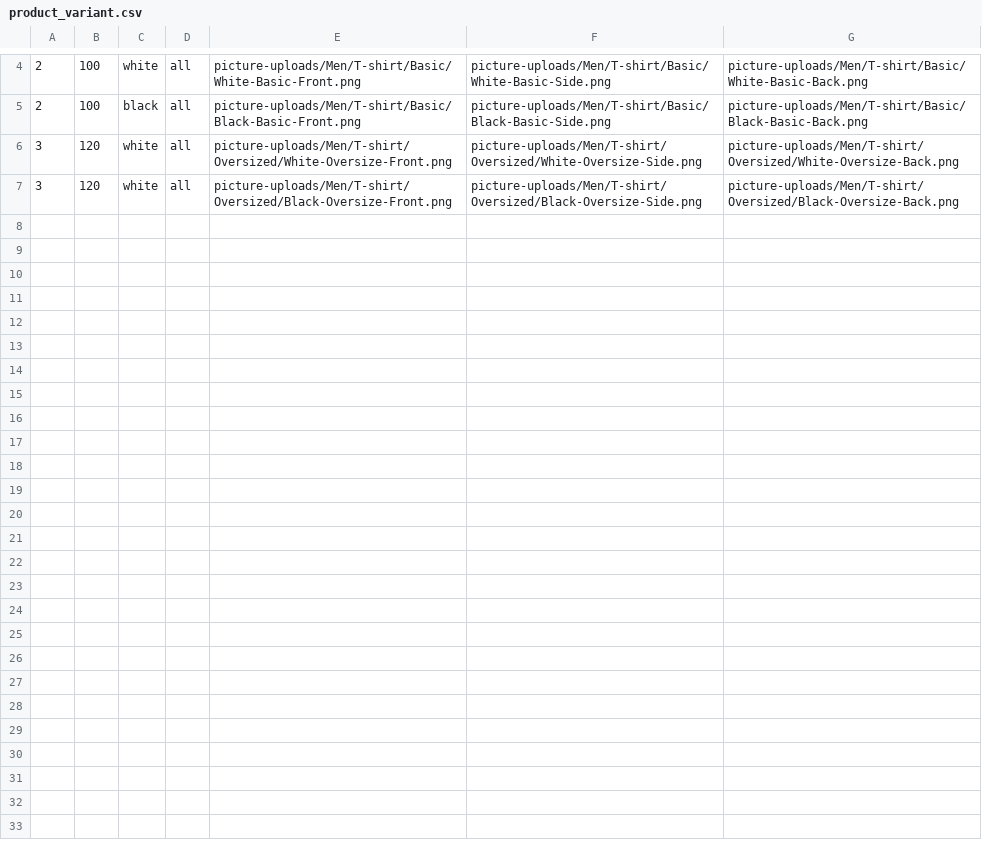
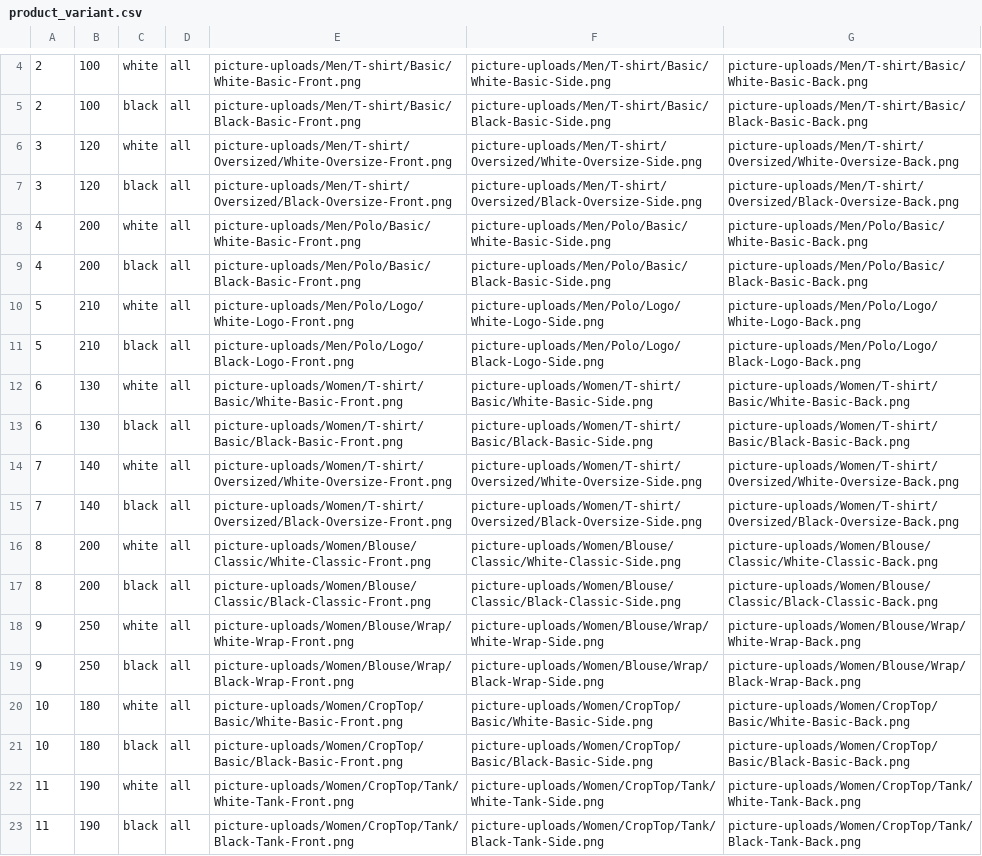
Before and after one commit to trinity-newfed/Trinity-Style-AI, a CSV file: Database/product_variant.csv, drawn as a sheet; only a part is shown, gaps mark what is left out.

Commit message:
Add: user layout view and list type

```diff
--- a/Database/product_variant.csv
+++ b/Database/product_variant.csv
@@ -6,2 +6,18 @@
 3,120,white,all,picture-uploads/Men/T-shirt/Oversized/White-Oversize-Front.png,picture-uploads/Men/T-shirt/Oversized/White-Oversize-Side.png,picture-uploads/Men/T-shirt/Oversized/White-Oversize-Back.png
-3,120,white,all,picture-uploads/Men/T-shirt/Oversized/Black-Oversize-Front.png,picture-uploads/Men/T-shirt/Oversized/Black-Oversize-Side.png,picture-uploads/Men/T-shirt/Oversized/Black-Oversize-Back.png
+3,120,black,all,picture-uploads/Men/T-shirt/Oversized/Black-Oversize-Front.png,picture-uploads/Men/T-shirt/Oversized/Black-Oversize-Side.png,picture-uploads/Men/T-shirt/Oversized/Black-Oversize-Back.png
+4,200,white,all,picture-uploads/Men/Polo/Basic/White-Basic-Front.png,picture-uploads/Men/Polo/Basic/White-Basic-Side.png,picture-uploads/Men/Polo/Basic/White-Basic-Back.png
+4,200,black,all,picture-uploads/Men/Polo/Basic/Black-Basic-Front.png,picture-uploads/Men/Polo/Basic/Black-Basic-Side.png,picture-uploads/Men/Polo/Basic/Black-Basic-Back.png
+5,210,white,all,picture-uploads/Men/Polo/Logo/White-Logo-Front.png,picture-uploads/Men/Polo/Logo/White-Logo-Side.png,picture-uploads/Men/Polo/Logo/White-Logo-Back.png
+5,210,black,all,picture-uploads/Men/Polo/Logo/Black-Logo-Front.png,picture-uploads/Men/Polo/Logo/Black-Logo-Side.png,picture-uploads/Men/Polo/Logo/Black-Logo-Back.png
+6,130,white,all,picture-uploads/Women/T-shirt/Basic/White-Basic-Front.png,picture-uploads/Women/T-shirt/Basic/White-Basic-Side.png,picture-uploads/Women/T-shirt/Basic/White-Basic-Back.png
+6,130,black,all,picture-uploads/Women/T-shirt/Basic/Black-Basic-Front.png,picture-uploads/Women/T-shirt/Basic/Black-Basic-Side.png,picture-uploads/Women/T-shirt/Basic/Black-Basic-Back.png
+7,140,white,all,picture-uploads/Women/T-shirt/Oversized/White-Oversize-Front.png,picture-uploads/Women/T-shirt/Oversized/White-Oversize-Side.png,picture-uploads/Women/T-shirt/Oversized/White-Oversize-Back.png
+7,140,black,all,picture-uploads/Women/T-shirt/Oversized/Black-Oversize-Front.png,picture-uploads/Women/T-shirt/Oversized/Black-Oversize-Side.png,picture-uploads/Women/T-shirt/Oversized/Black-Oversize-Back.png
+8,200,white,all,picture-uploads/Women/Blouse/Classic/White-Classic-Front.png,picture-uploads/Women/Blouse/Classic/White-Classic-Side.png,picture-uploads/Women/Blouse/Classic/White-Classic-Back.png
+8,200,black,all,picture-uploads/Women/Blouse/Classic/Black-Classic-Front.png,picture-uploads/Women/Blouse/Classic/Black-Classic-Side.png,picture-uploads/Women/Blouse/Classic/Black-Classic-Back.png
+9,250,white,all,picture-uploads/Women/Blouse/Wrap/White-Wrap-Front.png,picture-uploads/Women/Blouse/Wrap/White-Wrap-Side.png,picture-uploads/Women/Blouse/Wrap/White-Wrap-Back.png
+9,250,black,all,picture-uploads/Women/Blouse/Wrap/Black-Wrap-Front.png,picture-uploads/Women/Blouse/Wrap/Black-Wrap-Side.png,picture-uploads/Women/Blouse/Wrap/Black-Wrap-Back.png
+10,180,white,all,picture-uploads/Women/CropTop/Basic/White-Basic-Front.png,picture-uploads/Women/CropTop/Basic/White-Basic-Side.png,picture-uploads/Women/CropTop/Basic/White-Basic-Back.png
+10,180,black,all,picture-uploads/Women/CropTop/Basic/Black-Basic-Front.png,picture-uploads/Women/CropTop/Basic/Black-Basic-Side.png,picture-uploads/Women/CropTop/Basic/Black-Basic-Back.png
+11,190,white,all,picture-uploads/Women/CropTop/Tank/White-Tank-Front.png,picture-uploads/Women/CropTop/Tank/White-Tank-Side.png,picture-uploads/Women/CropTop/Tank/White-Tank-Back.png
+11,190,black,all,picture-uploads/Women/CropTop/Tank/Black-Tank-Front.png,picture-uploads/Women/CropTop/Tank/Black-Tank-Side.png,picture-uploads/Women/CropTop/Tank/Black-Tank-Back.png
```
Also changed, not shown: 6 other files.
